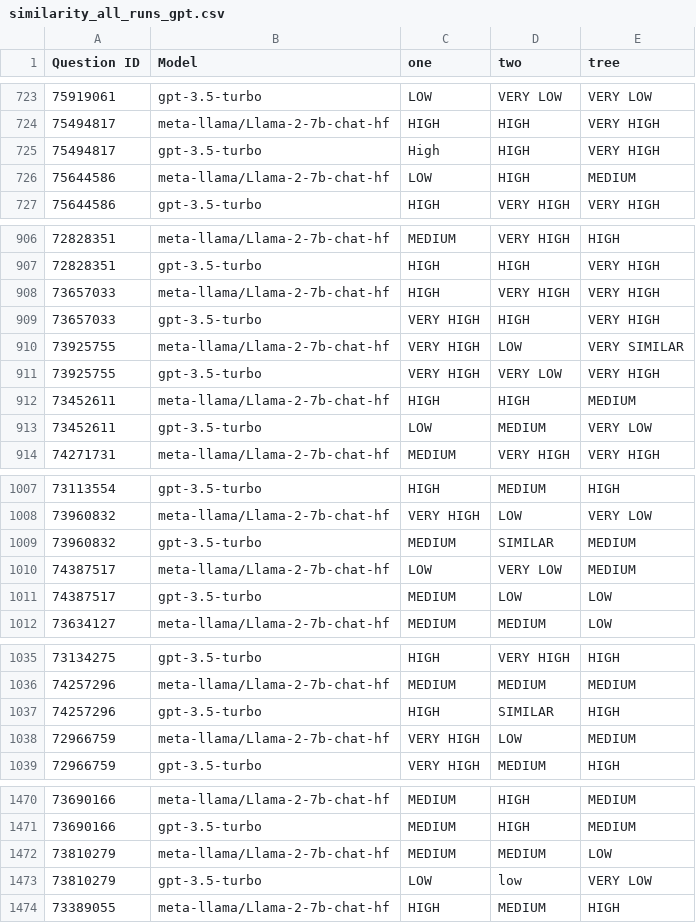
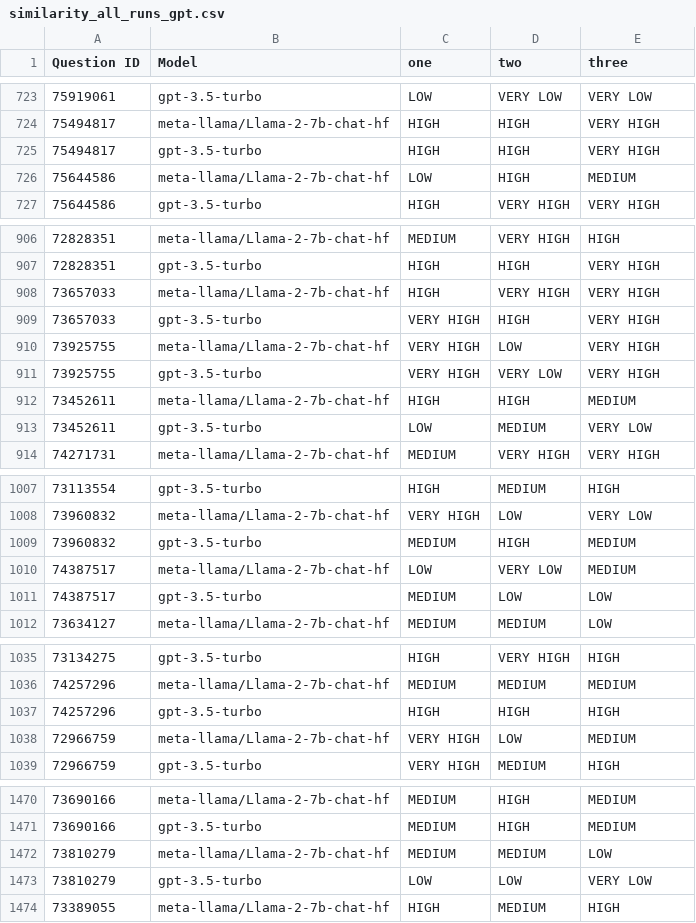
Before and after one commit to leusonmario/chat-stack, a CSV file: data/similarity_all_runs_gpt.csv, drawn as a sheet; only a part is shown, gaps mark what is left out; the diff covers the shown part only.

```diff
--- a/data/similarity_all_runs_gpt.csv
+++ b/data/similarity_all_runs_gpt.csv
@@ -1 +1 @@
-Question ID,Model,one,two,tree
+Question ID,Model,one,two,three
@@ -724,3 +724,3 @@ Question ID,Model,one,two,tree
 75494817,meta-llama/Llama-2-7b-chat-hf,HIGH,HIGH,VERY HIGH
-75494817,gpt-3.5-turbo,High,HIGH,VERY HIGH
+75494817,gpt-3.5-turbo,HIGH,HIGH,VERY HIGH
 75644586,meta-llama/Llama-2-7b-chat-hf,LOW,HIGH,MEDIUM
@@ -909,3 +909,3 @@ Question ID,Model,one,two,tree
 73657033,gpt-3.5-turbo,VERY HIGH,HIGH,VERY HIGH
-73925755,meta-llama/Llama-2-7b-chat-hf,VERY HIGH,LOW,VERY SIMILAR
+73925755,meta-llama/Llama-2-7b-chat-hf,VERY HIGH,LOW,VERY HIGH
 73925755,gpt-3.5-turbo,VERY HIGH,VERY LOW,VERY HIGH
@@ -1008,3 +1008,3 @@ Question ID,Model,one,two,tree
 73960832,meta-llama/Llama-2-7b-chat-hf,VERY HIGH,LOW,VERY LOW
-73960832,gpt-3.5-turbo,MEDIUM,SIMILAR,MEDIUM
+73960832,gpt-3.5-turbo,MEDIUM,HIGH,MEDIUM
 74387517,meta-llama/Llama-2-7b-chat-hf,LOW,VERY LOW,MEDIUM
@@ -1036,3 +1036,3 @@ Question ID,Model,one,two,tree
 74257296,meta-llama/Llama-2-7b-chat-hf,MEDIUM,MEDIUM,MEDIUM
-74257296,gpt-3.5-turbo,HIGH,SIMILAR,HIGH
+74257296,gpt-3.5-turbo,HIGH,HIGH,HIGH
 72966759,meta-llama/Llama-2-7b-chat-hf,VERY HIGH,LOW,MEDIUM
@@ -1472,3 +1472,3 @@ Question ID,Model,one,two,tree
 73810279,meta-llama/Llama-2-7b-chat-hf,MEDIUM,MEDIUM,LOW
-73810279,gpt-3.5-turbo,LOW,low,VERY LOW
+73810279,gpt-3.5-turbo,LOW,LOW,VERY LOW
 73389055,meta-llama/Llama-2-7b-chat-hf,HIGH,MEDIUM,HIGH
```
Also changed, not shown: 1 edited cell elsewhere in this file, data/manual-analysis/Manual Analysis (Cosine) - High - GPT.csv, data/manual-analysis/Manual Analysis (Cosine) - High - LLAMA.csv, 3 other files.
